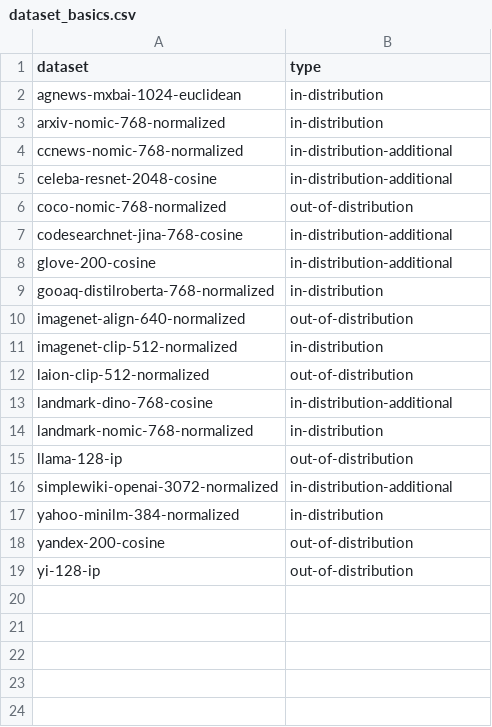
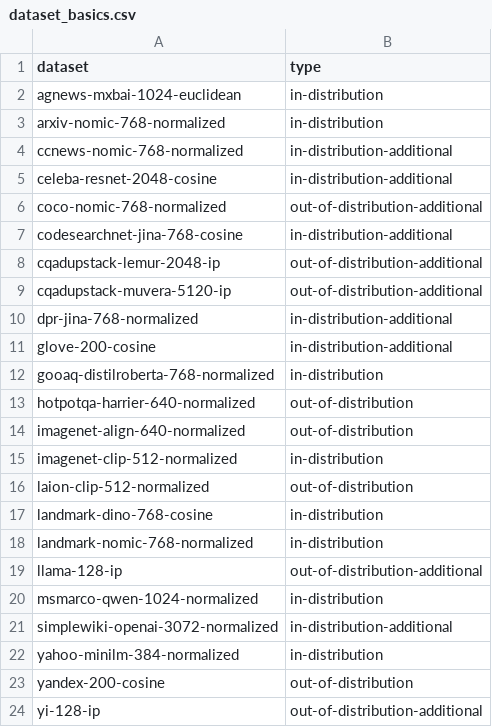
Before and after one commit to vector-index-bench/vector-index-bench.github.io, a CSV file: dataset_basics.csv, drawn as a sheet.

```diff
--- a/dataset_basics.csv
+++ b/dataset_basics.csv
@@ -5,6 +5,10 @@ ccnews-nomic-768-normalized,in-distribution-additional
 celeba-resnet-2048-cosine,in-distribution-additional
-coco-nomic-768-normalized,out-of-distribution
+coco-nomic-768-normalized,out-of-distribution-additional
 codesearchnet-jina-768-cosine,in-distribution-additional
+cqadupstack-lemur-2048-ip,out-of-distribution-additional
+cqadupstack-muvera-5120-ip,out-of-distribution-additional
+dpr-jina-768-normalized,in-distribution-additional
 glove-200-cosine,in-distribution-additional
 gooaq-distilroberta-768-normalized,in-distribution
+hotpotqa-harrier-640-normalized,out-of-distribution
 imagenet-align-640-normalized,out-of-distribution
@@ -12,5 +16,6 @@ imagenet-clip-512-normalized,in-distribution
 laion-clip-512-normalized,out-of-distribution
-landmark-dino-768-cosine,in-distribution-additional
+landmark-dino-768-cosine,in-distribution
 landmark-nomic-768-normalized,in-distribution
-llama-128-ip,out-of-distribution
+llama-128-ip,out-of-distribution-additional
+msmarco-qwen-1024-normalized,in-distribution
 simplewiki-openai-3072-normalized,in-distribution-additional
@@ -18,2 +23,2 @@ yahoo-minilm-384-normalized,in-distribution
 yandex-200-cosine,out-of-distribution
-yi-128-ip,out-of-distribution
+yi-128-ip,out-of-distribution-additional
```
Also changed, not shown: algorithms_basics.csv, 39 other files.
